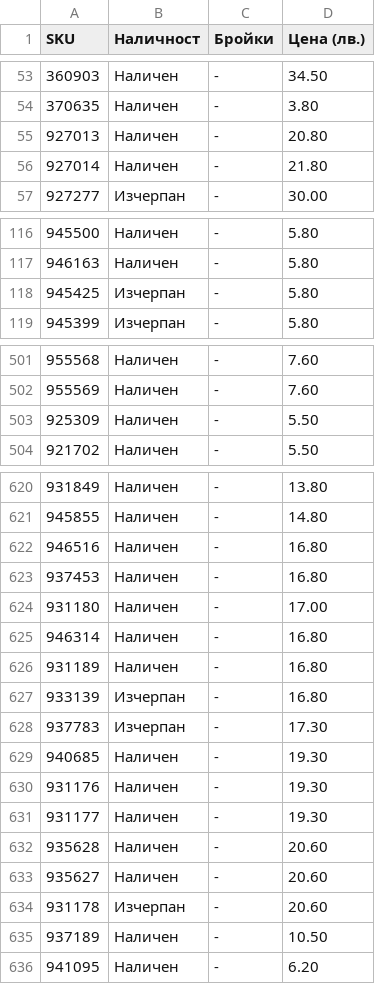
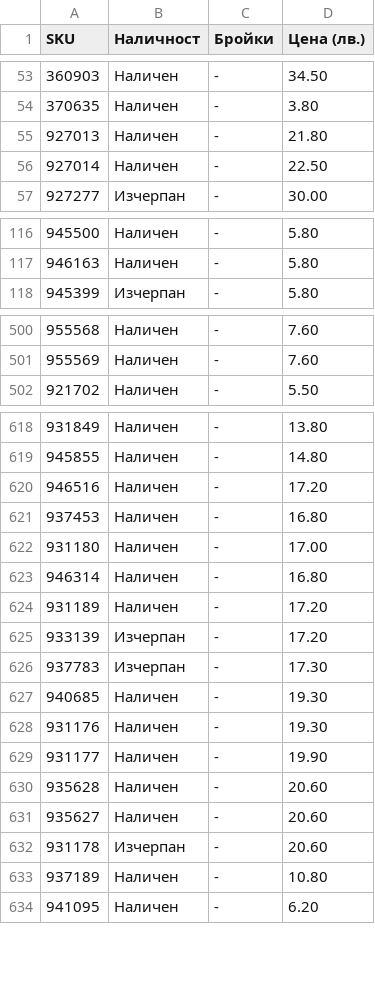
Before and after one commit to vladi1199/proba5, a CSV file: proba5/results_filstar.csv, drawn as a sheet; only a part is shown, gaps mark what is left out; the diff covers the shown part only.

```diff
--- a/proba5/results_filstar.csv
+++ b/proba5/results_filstar.csv
@@ -54,4 +54,4 @@ SKU,Наличност,Бройки,Цена (лв.)
 370635,Наличен,-,3.80
-927013,Наличен,-,20.80
-927014,Наличен,-,21.80
+927013,Наличен,-,21.80
+927014,Наличен,-,22.50
 927277,Изчерпан,-,30.00
@@ -117,3 +117,2 @@ SKU,Наличност,Бройки,Цена (лв.)
 946163,Наличен,-,5.80
-945425,Изчерпан,-,5.80
 945399,Изчерпан,-,5.80
@@ -502,3 +501,2 @@ SKU,Наличност,Бройки,Цена (лв.)
 955569,Наличен,-,7.60
-925309,Наличен,-,5.50
 921702,Наличен,-,5.50
@@ -621,3 +619,3 @@ SKU,Наличност,Бройки,Цена (лв.)
 945855,Наличен,-,14.80
-946516,Наличен,-,16.80
+946516,Наличен,-,17.20
 937453,Наличен,-,16.80
@@ -625,4 +623,4 @@ SKU,Наличност,Бройки,Цена (лв.)
 946314,Наличен,-,16.80
-931189,Наличен,-,16.80
-933139,Изчерпан,-,16.80
+931189,Наличен,-,17.20
+933139,Изчерпан,-,17.20
 937783,Изчерпан,-,17.30
@@ -630,3 +628,3 @@ SKU,Наличност,Бройки,Цена (лв.)
 931176,Наличен,-,19.30
-931177,Наличен,-,19.30
+931177,Наличен,-,19.90
 935628,Наличен,-,20.60
@@ -634,3 +632,3 @@ SKU,Наличност,Бройки,Цена (лв.)
 931178,Изчерпан,-,20.60
-937189,Наличен,-,10.50
+937189,Наличен,-,10.80
 941095,Наличен,-,6.20
```
Also changed, not shown: 13 edited cells elsewhere in this file, proba5/not_found_filstar.csv, 38 other files.
